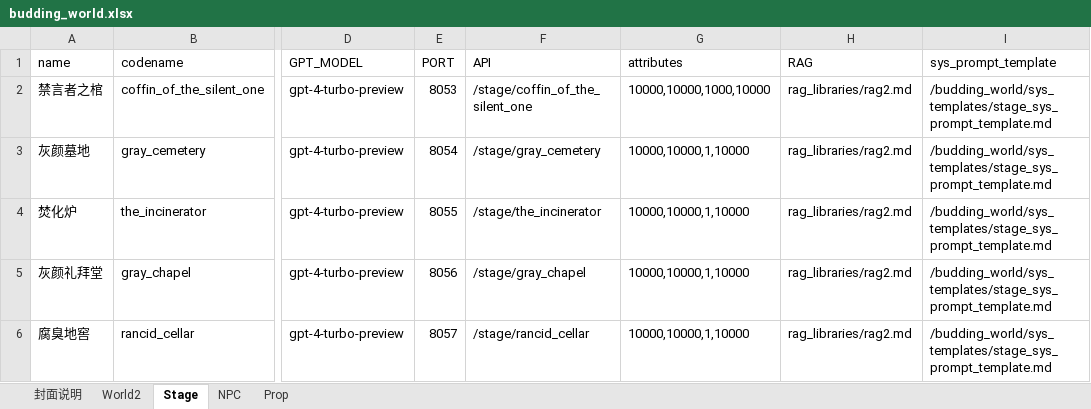
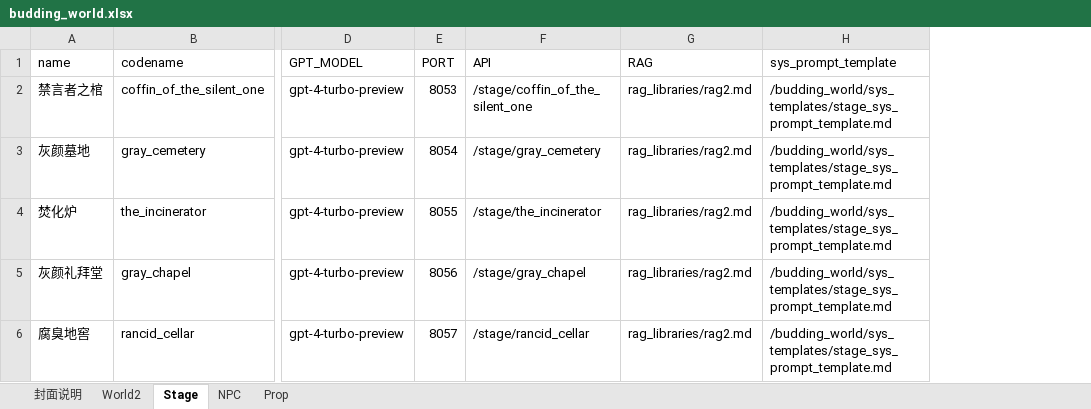
Before and after one commit to yanghanggit/ai-rpg, an Excel workbook: budding_world/settings_editor/budding_world.xlsx, sheet Stage, drawn as a sheet; only a part is shown, gaps mark what is left out; values as stored, in another font and other column widths than the file's, no borders; the diff names each change by its address in the sheet, - before the commit and + after, or states it on an @@ line.

```diff
--- a/budding_world/settings_editor/budding_world.xlsx (sheet Stage)
+++ b/budding_world/settings_editor/budding_world.xlsx (sheet Stage)
-column G (attributes), rows 2-6: 10000,10000,1000,10000 | 10000,10000,1,10000 | 10000,10000,1,10000 | 10000,10000,1,10000 | 10000,10000,1,10000
```
Also changed, not shown: sheet NPC, 6 other files.
